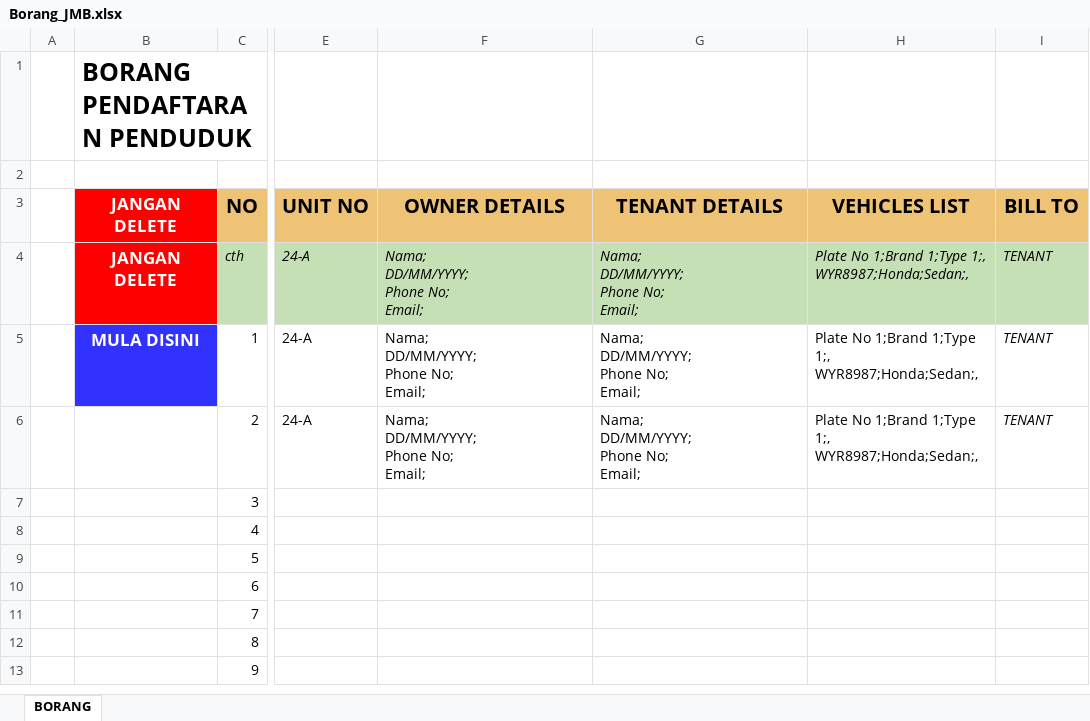
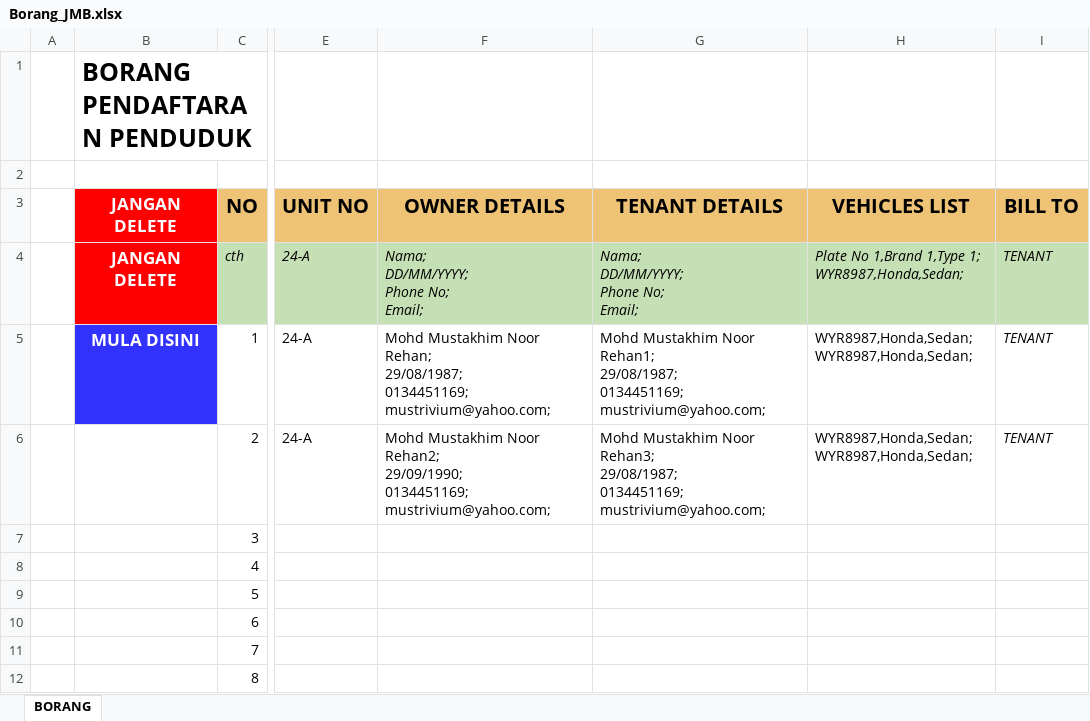
Before and after one commit to mmnr00/kota-fin, an Excel workbook: Borang_JMB.xlsx, sheet BORANG, drawn as a sheet; only a part is shown, gaps mark what is left out; the shorter side is filled out with more unchanged rows; values as stored, in another font and other column widths than the file's, no borders; ↵ is a line break in a cell; the diff names each change by its address in the sheet, - before the commit and + after, or states it on an @@ line.

```diff
--- a/Borang_JMB.xlsx (sheet BORANG)
+++ b/Borang_JMB.xlsx (sheet BORANG)
-H4 (VEHICLES LIST): Plate No 1;Brand 1;Type 1;, ↵ WYR8987;Honda;Sedan;,
+H4 (VEHICLES LIST): Plate No 1,Brand 1,Type 1; ↵ WYR8987,Honda,Sedan;
-F5 (OWNER DETAILS): Nama; ↵ DD/MM/YYYY; ↵ Phone No; ↵ Email;
+F5 (OWNER DETAILS): Mohd Mustakhim Noor Rehan; ↵ 29/08/1987; ↵ 0134451169; ↵ mustrivium@yahoo.com;
-G5 (TENANT DETAILS): Nama; ↵ DD/MM/YYYY; ↵ Phone No; ↵ Email;
+G5 (TENANT DETAILS): Mohd Mustakhim Noor Rehan1; ↵ 29/08/1987; ↵ 0134451169; ↵ mustrivium@yahoo.com;
-H5:H6 (VEHICLES LIST): Plate No 1;Brand 1;Type 1;, ↵ WYR8987;Honda;Sedan;,
+H5:H6 (VEHICLES LIST): WYR8987,Honda,Sedan; ↵ WYR8987,Honda,Sedan;
-F6 (OWNER DETAILS): Nama; ↵ DD/MM/YYYY; ↵ Phone No; ↵ Email;
+F6 (OWNER DETAILS): Mohd Mustakhim Noor Rehan2; ↵ 29/09/1990; ↵ 0134451169; ↵ mustrivium@yahoo.com;
-G6 (TENANT DETAILS): Nama; ↵ DD/MM/YYYY; ↵ Phone No; ↵ Email;
+G6 (TENANT DETAILS): Mohd Mustakhim Noor Rehan3; ↵ 29/08/1987; ↵ 0134451169; ↵ mustrivium@yahoo.com;
```
Also changed, not shown: 9 other files.
